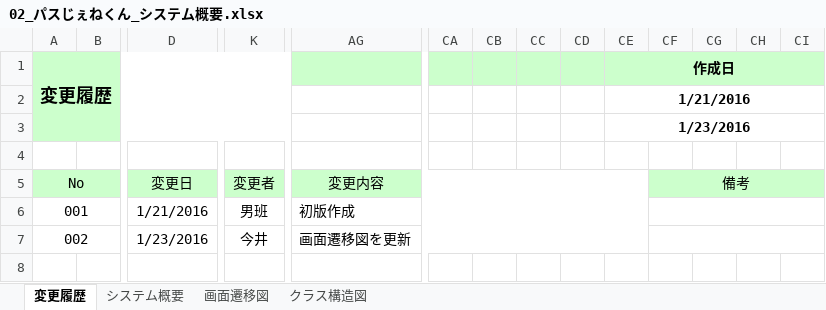
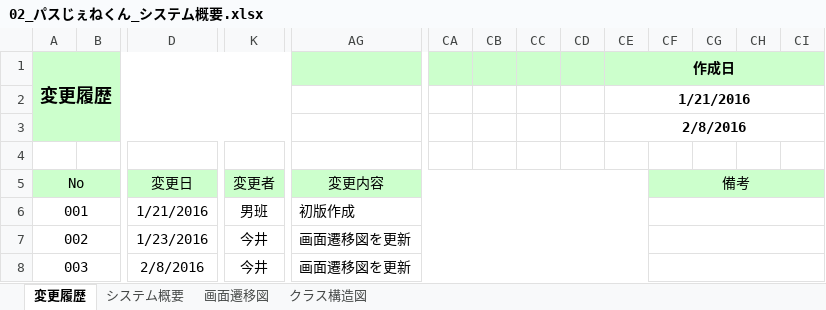
Before and after one commit to OrenBigMuff/Specification, an Excel workbook: パスじぇねくん/02_パスじぇねくん_システム概要.xlsx, sheet 変更履歴, drawn as a sheet; only a part is shown, gaps mark what is left out; values as stored, in another font and other column widths than the file's, no borders; rows hold the shown columns only; the diff names each change by its address in the sheet, - before the commit and + after, or states it on an @@ line.

```diff
--- a/パスじぇねくん/02_パスじぇねくん_システム概要.xlsx (sheet 変更履歴)
+++ b/パスじぇねくん/02_パスじぇねくん_システム概要.xlsx (sheet 変更履歴)
-CE3 (作成日): 1/23/2016
+CE3 (作成日): 2/8/2016
+row 8: 003 |  | 2/8/2016 | 今井 | 画面遷移図を更新
```
Also changed, not shown: sheet システム概要, sheet クラス構造図, charts or pictures, 07進捗管理表_mobile10.xlsx, パスじぇねくん/01_パスじぇねくん_機能一覧.xlsx.
